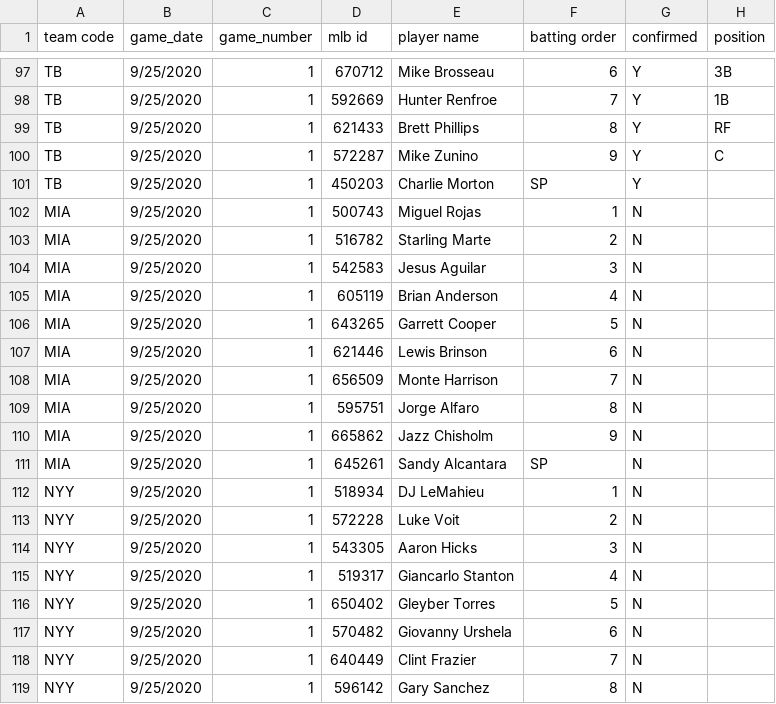
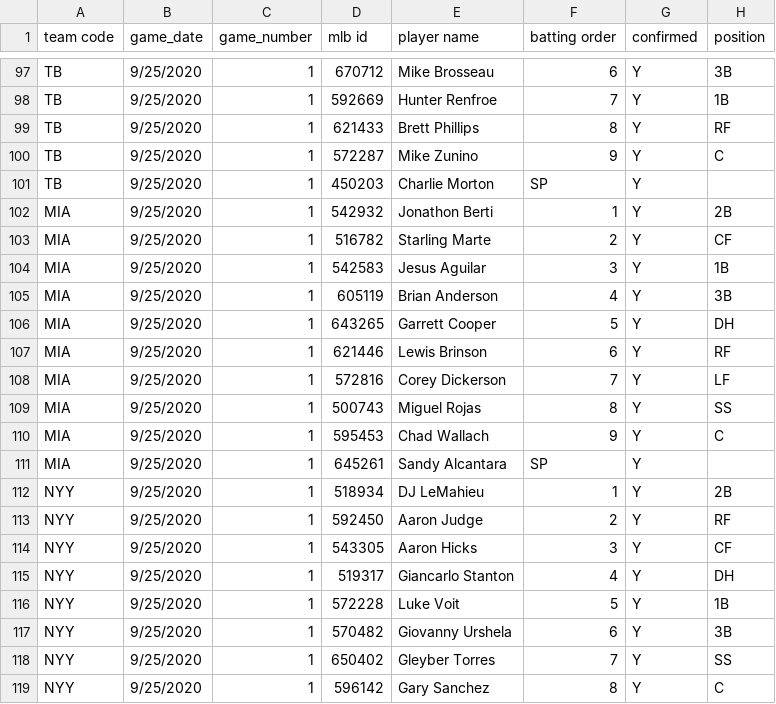
Before and after one commit to justinmof/MLBSheets-CSV-Files, a CSV file: BM-Lineup-Data.csv, drawn as a sheet; only a part is shown, gaps mark what is left out; the diff covers the shown part only.

```diff
--- a/BM-Lineup-Data.csv
+++ b/BM-Lineup-Data.csv
@@ -101,19 +101,19 @@ TB,9/25/2020,1,572287,Mike Zunino,9,Y,C
 TB,9/25/2020,1,450203,Charlie Morton,SP,Y,
-MIA,9/25/2020,1,500743,Miguel Rojas,1,N,
-MIA,9/25/2020,1,516782,Starling Marte,2,N,
-MIA,9/25/2020,1,542583,Jesus Aguilar,3,N,
-MIA,9/25/2020,1,605119,Brian Anderson,4,N,
-MIA,9/25/2020,1,643265,Garrett Cooper,5,N,
-MIA,9/25/2020,1,621446,Lewis Brinson,6,N,
-MIA,9/25/2020,1,656509,Monte Harrison,7,N,
-MIA,9/25/2020,1,595751,Jorge Alfaro,8,N,
-MIA,9/25/2020,1,665862,Jazz Chisholm,9,N,
-MIA,9/25/2020,1,645261,Sandy Alcantara,SP,N,
-NYY,9/25/2020,1,518934,DJ LeMahieu,1,N,
-NYY,9/25/2020,1,572228,Luke Voit,2,N,
-NYY,9/25/2020,1,543305,Aaron Hicks,3,N,
-NYY,9/25/2020,1,519317,Giancarlo Stanton,4,N,
-NYY,9/25/2020,1,650402,Gleyber Torres,5,N,
-NYY,9/25/2020,1,570482,Giovanny Urshela,6,N,
-NYY,9/25/2020,1,640449,Clint Frazier,7,N,
-NYY,9/25/2020,1,596142,Gary Sanchez,8,N,
+MIA,9/25/2020,1,542932,Jonathon Berti,1,Y,2B
+MIA,9/25/2020,1,516782,Starling Marte,2,Y,CF
+MIA,9/25/2020,1,542583,Jesus Aguilar,3,Y,1B
+MIA,9/25/2020,1,605119,Brian Anderson,4,Y,3B
+MIA,9/25/2020,1,643265,Garrett Cooper,5,Y,DH
+MIA,9/25/2020,1,621446,Lewis Brinson,6,Y,RF
+MIA,9/25/2020,1,572816,Corey Dickerson,7,Y,LF
+MIA,9/25/2020,1,500743,Miguel Rojas,8,Y,SS
+MIA,9/25/2020,1,595453,Chad Wallach,9,Y,C
+MIA,9/25/2020,1,645261,Sandy Alcantara,SP,Y,
+NYY,9/25/2020,1,518934,DJ LeMahieu,1,Y,2B
+NYY,9/25/2020,1,592450,Aaron Judge,2,Y,RF
+NYY,9/25/2020,1,543305,Aaron Hicks,3,Y,CF
+NYY,9/25/2020,1,519317,Giancarlo Stanton,4,Y,DH
+NYY,9/25/2020,1,572228,Luke Voit,5,Y,1B
+NYY,9/25/2020,1,570482,Giovanny Urshela,6,Y,3B
+NYY,9/25/2020,1,650402,Gleyber Torres,7,Y,SS
+NYY,9/25/2020,1,596142,Gary Sanchez,8,Y,C
```
Also changed, not shown: 123 edited cells elsewhere in this file, BM-Lineup-Data1.csv.
